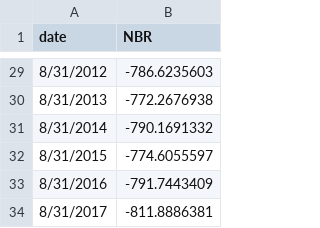
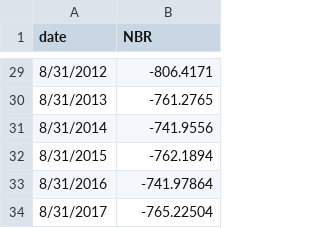
Before and after one commit to Silen187/SegmentLand, a CSV file: Pixel_TimeSeries_Export.csv, drawn as a sheet; only a part is shown, gaps mark what is left out; the diff covers the shown part only.

```diff
--- a/Pixel_TimeSeries_Export.csv
+++ b/Pixel_TimeSeries_Export.csv
@@ -29,6 +29,6 @@ date,NBR
-8/31/2012,-786.6235603
-8/31/2013,-772.2676938
-8/31/2014,-790.1691332
-8/31/2015,-774.6055597
-8/31/2016,-791.7443409
-8/31/2017,-811.8886381
+8/31/2012,-806.4171
+8/31/2013,-761.2765
+8/31/2014,-741.9556
+8/31/2015,-762.1894
+8/31/2016,-741.97864
+8/31/2017,-765.22504
```
Also changed, not shown: 27 edited cells elsewhere in this file, 3 other files.
